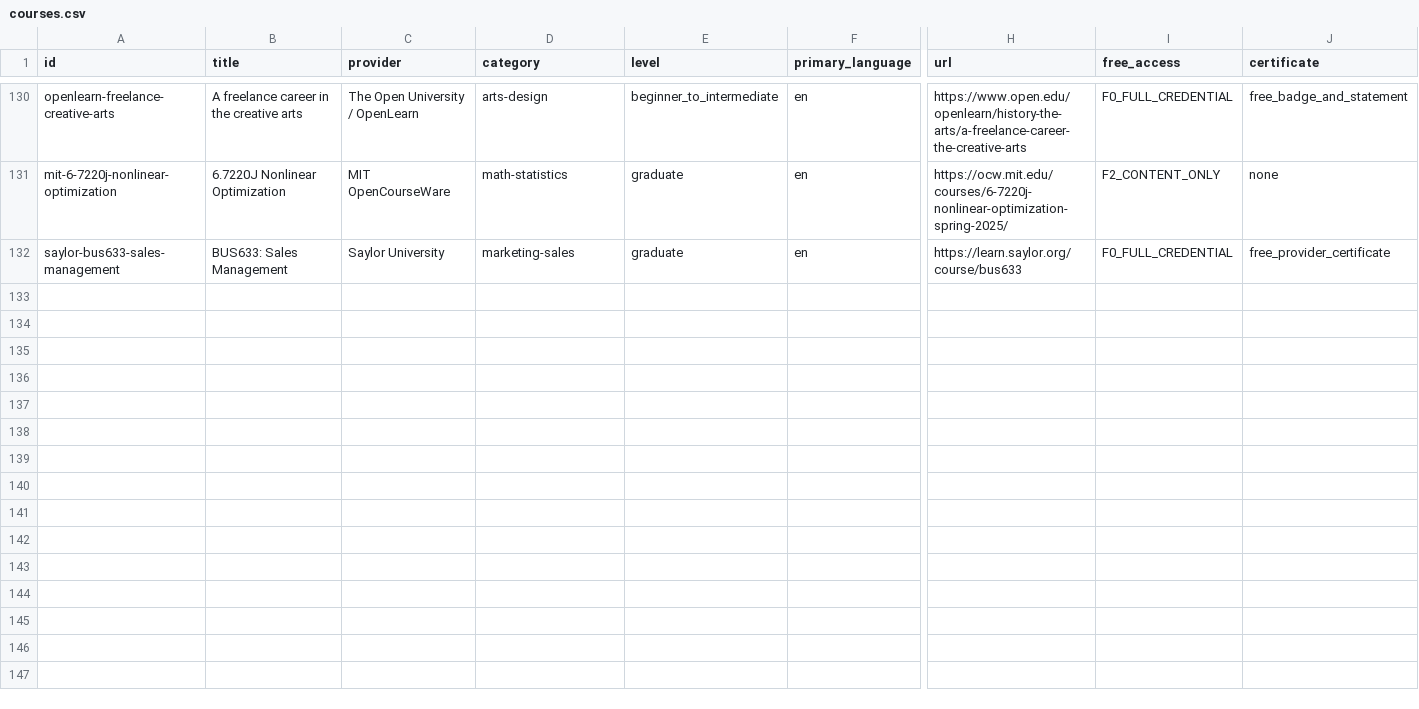
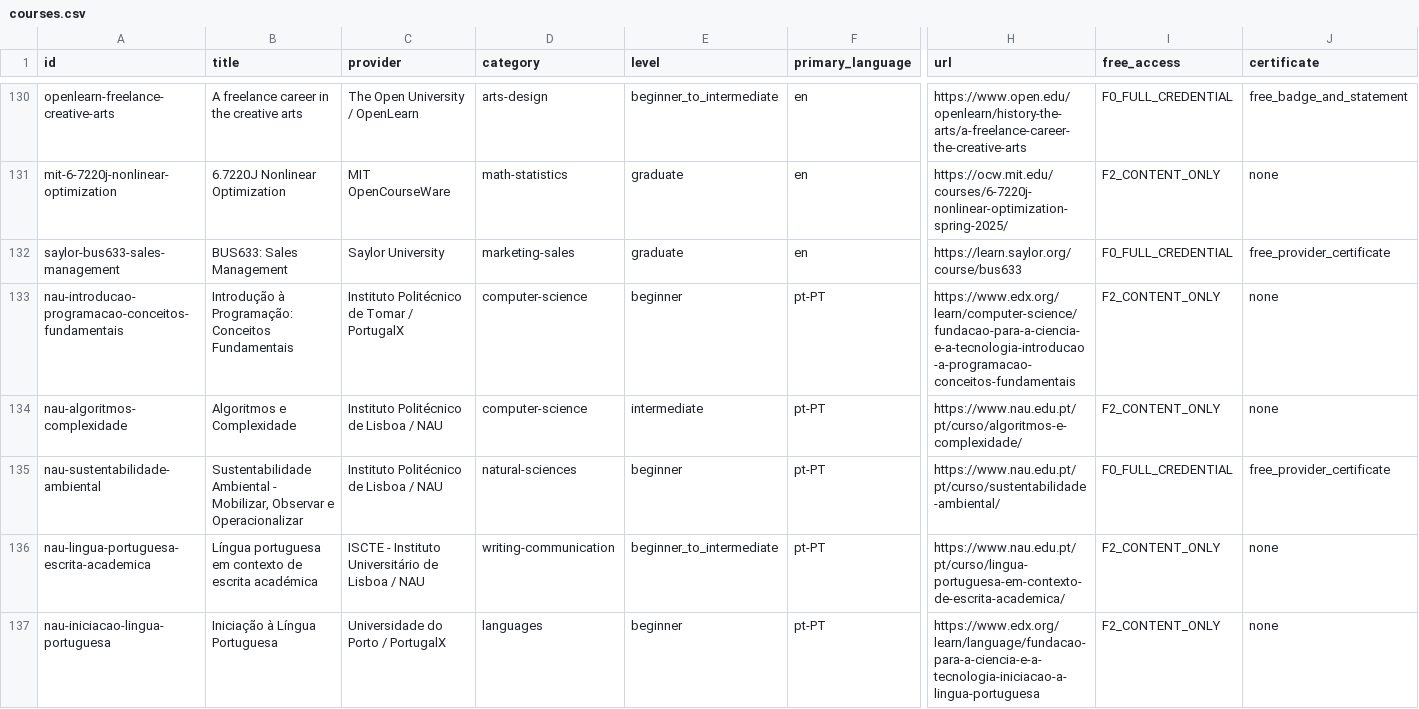
Before and after one commit to Blackspirits/open-learning-index, a CSV file: data/courses.csv, drawn as a sheet; only a part is shown, gaps mark what is left out; rows hold the shown columns only; the diff names each change by its address in the sheet, - before the commit and + after, or states it on an @@ line.

Commit message:
data: regenerate canonical CSV

```diff
--- a/data/courses.csv
+++ b/data/courses.csv
+row 133: nau-introducao-programacao-conceitos-fundamentais | Introdução à Programação: Conceitos Fundamentais | Instituto Politécnico de Tomar / PortugalX | computer-science | beginner | pt-PT | https://www.edx.org/learn/computer-science/fundacao-para-a-ciencia-e-a-tecnologia-introducao-a-programacao-conceitos-fundamentais | F2_CONTENT_ONLY | none
+row 134: nau-algoritmos-complexidade | Algoritmos e Complexidade | Instituto Politécnico de Lisboa / NAU | computer-science | intermediate | pt-PT | https://www.nau.edu.pt/pt/curso/algoritmos-e-complexidade/ | F2_CONTENT_ONLY | none
+row 135: nau-sustentabilidade-ambiental | Sustentabilidade Ambiental - Mobilizar, Observar e Operacionalizar | Instituto Politécnico de Lisboa / NAU | natural-sciences | beginner | pt-PT | https://www.nau.edu.pt/pt/curso/sustentabilidade-ambiental/ | F0_FULL_CREDENTIAL | free_provider_certificate
+row 136: nau-lingua-portuguesa-escrita-academica | Língua portuguesa em contexto de escrita académica | ISCTE - Instituto Universitário de Lisboa / NAU | writing-communication | beginner_to_intermediate | pt-PT | https://www.nau.edu.pt/pt/curso/lingua-portuguesa-em-contexto-de-escrita-academica/ | F2_CONTENT_ONLY | none
+row 137: nau-iniciacao-lingua-portuguesa | Iniciação à Língua Portuguesa | Universidade do Porto / PortugalX | languages | beginner | pt-PT | https://www.edx.org/learn/language/fundacao-para-a-ciencia-e-a-tecnologia-iniciacao-a-lingua-portuguesa | F2_CONTENT_ONLY | none
```
